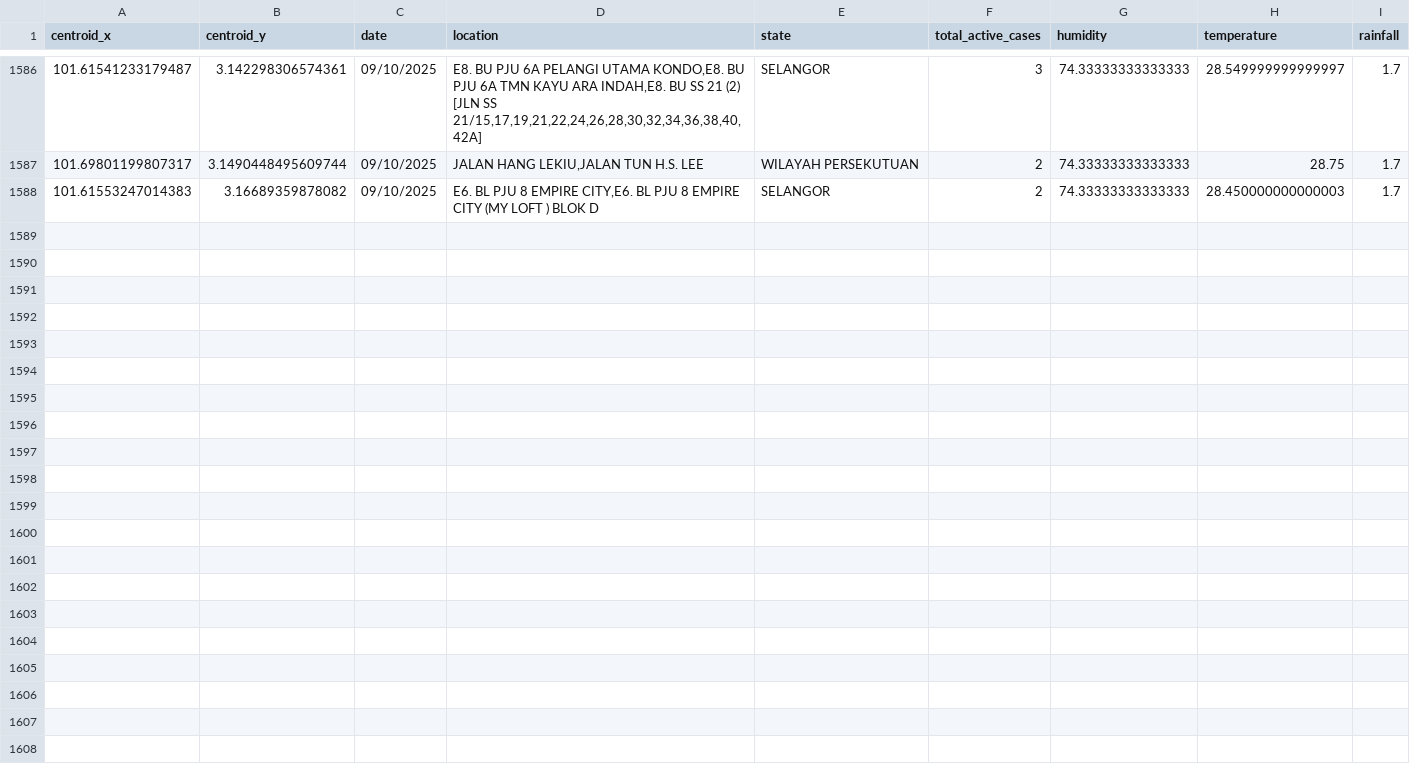
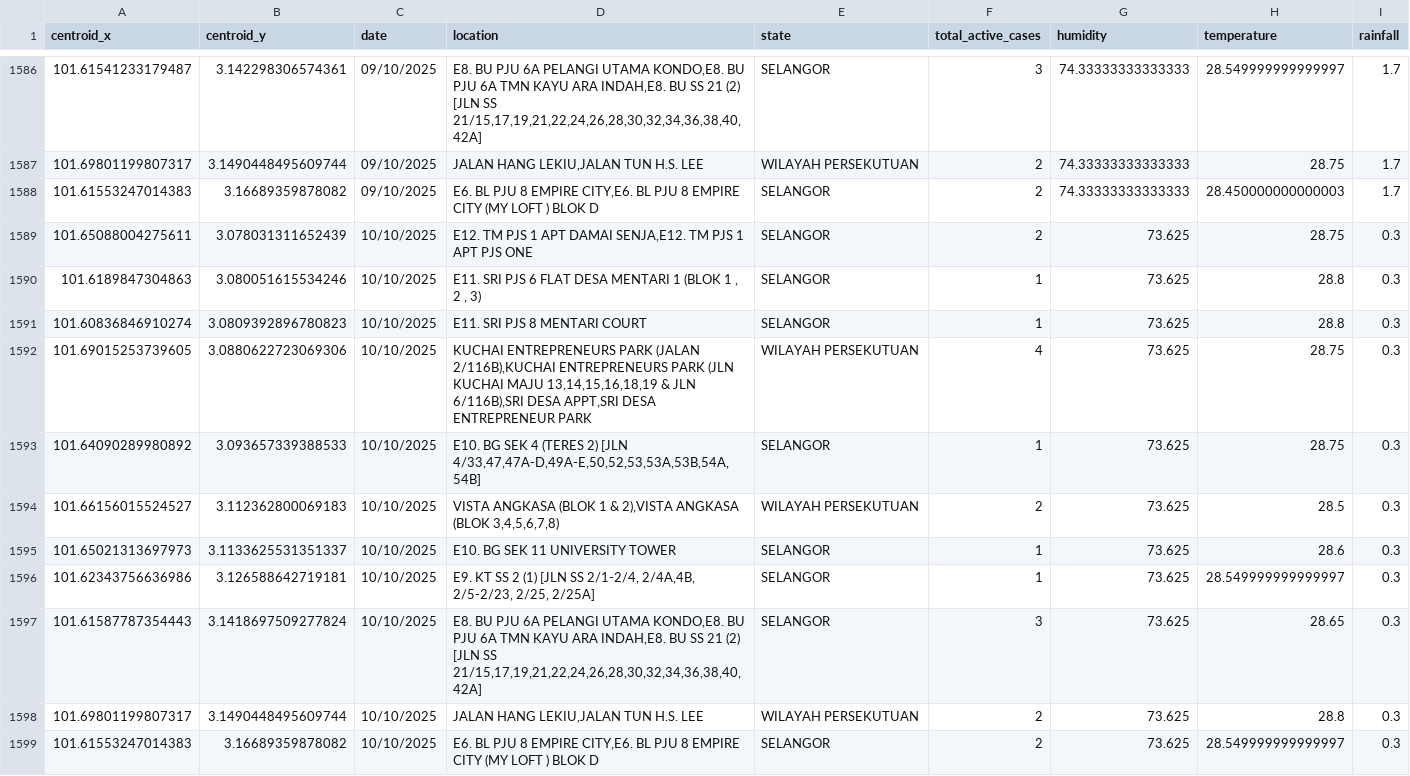
Before and after one commit to adamarbain/DailyScrapDengueData, a CSV file: active_dengue.csv, drawn as a sheet; only a part is shown, gaps mark what is left out; the diff names each change by its address in the sheet, - before the commit and + after, or states it on an @@ line.

```diff
--- a/active_dengue.csv
+++ b/active_dengue.csv
+row 1589: 101.65088004275611 | 3.078031311652439 | 10/10/2025 | E12. TM PJS 1 APT DAMAI SENJA,E12. TM PJS 1 APT PJS ONE | SELANGOR | 2 | 73.625 | 28.75 | 0.3
+row 1590: 101.6189847304863 | 3.080051615534246 | 10/10/2025 | E11. SRI PJS 6 FLAT DESA MENTARI 1 (BLOK 1 , 2 , 3) | SELANGOR | 1 | 73.625 | 28.8 | 0.3
+row 1591: 101.60836846910274 | 3.0809392896780823 | 10/10/2025 | E11. SRI PJS 8 MENTARI COURT | SELANGOR | 1 | 73.625 | 28.8 | 0.3
+row 1592: 101.69015253739605 | 3.0880622723069306 | 10/10/2025 | KUCHAI ENTREPRENEURS PARK (JALAN 2/116B),KUCHAI ENTREPRENEURS PARK (JLN KUCHAI MAJU 13,14,15,16,18,19 & JLN 6/116B),SRI DESA APPT,SRI DESA ENTREPRENEUR PARK | WILAYAH PERSEKUTUAN | 4 | 73.625 | 28.75 | 0.3
+row 1593: 101.64090289980892 | 3.093657339388533 | 10/10/2025 | E10. BG SEK 4 (TERES 2) [JLN 4/33,47,47A-D,49A-E,50,52,53,53A,53B,54A,54B] | SELANGOR | 1 | 73.625 | 28.75 | 0.3
+row 1594: 101.66156015524527 | 3.112362800069183 | 10/10/2025 | VISTA ANGKASA (BLOK 1 & 2),VISTA ANGKASA (BLOK 3,4,5,6,7,8) | WILAYAH PERSEKUTUAN | 2 | 73.625 | 28.5 | 0.3
+row 1595: 101.65021313697973 | 3.1133625531351337 | 10/10/2025 | E10. BG SEK 11 UNIVERSITY TOWER | SELANGOR | 1 | 73.625 | 28.6 | 0.3
+row 1596: 101.62343756636986 | 3.126588642719181 | 10/10/2025 | E9. KT SS 2 (1) [JLN SS 2/1-2/4, 2/4A,4B, 2/5-2/23, 2/25, 2/25A] | SELANGOR | 1 | 73.625 | 28.549999999999997 | 0.3
+row 1597: 101.61587787354443 | 3.1418697509277824 | 10/10/2025 | E8. BU PJU 6A PELANGI UTAMA KONDO,E8. BU PJU 6A TMN KAYU ARA INDAH,E8. BU SS 21 (2) [JLN SS 21/15,17,19,21,22,24,26,28,30,32,34,36,38,40,42A] | SELANGOR | 3 | 73.625 | 28.65 | 0.3
+row 1598: 101.69801199807317 | 3.1490448495609744 | 10/10/2025 | JALAN HANG LEKIU,JALAN TUN H.S. LEE | WILAYAH PERSEKUTUAN | 2 | 73.625 | 28.8 | 0.3
+row 1599: 101.61553247014383 | 3.16689359878082 | 10/10/2025 | E6. BL PJU 8 EMPIRE CITY,E6. BL PJU 8 EMPIRE CITY (MY LOFT ) BLOK D | SELANGOR | 2 | 73.625 | 28.549999999999997 | 0.3
```
Also changed, not shown: dengue_hotspot.csv, 6 other files.
